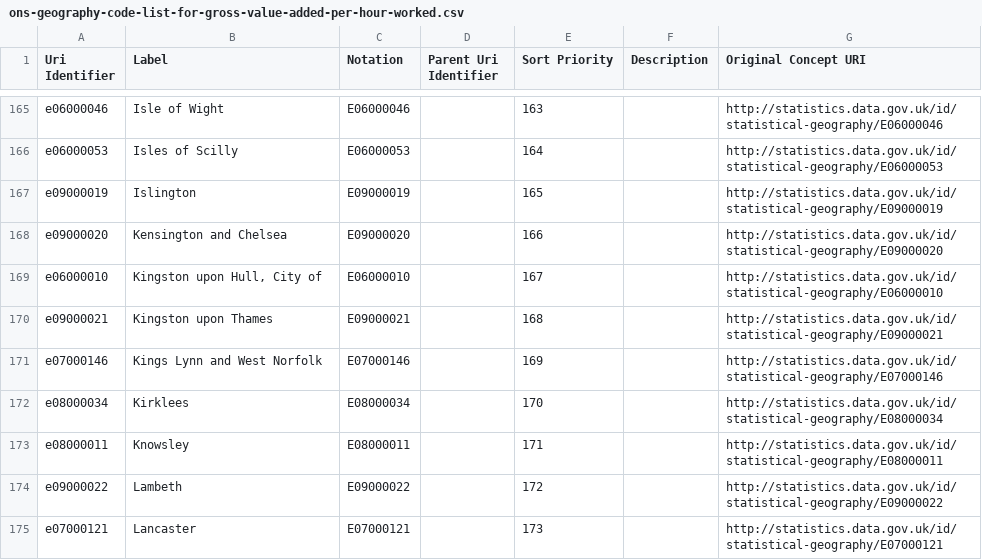
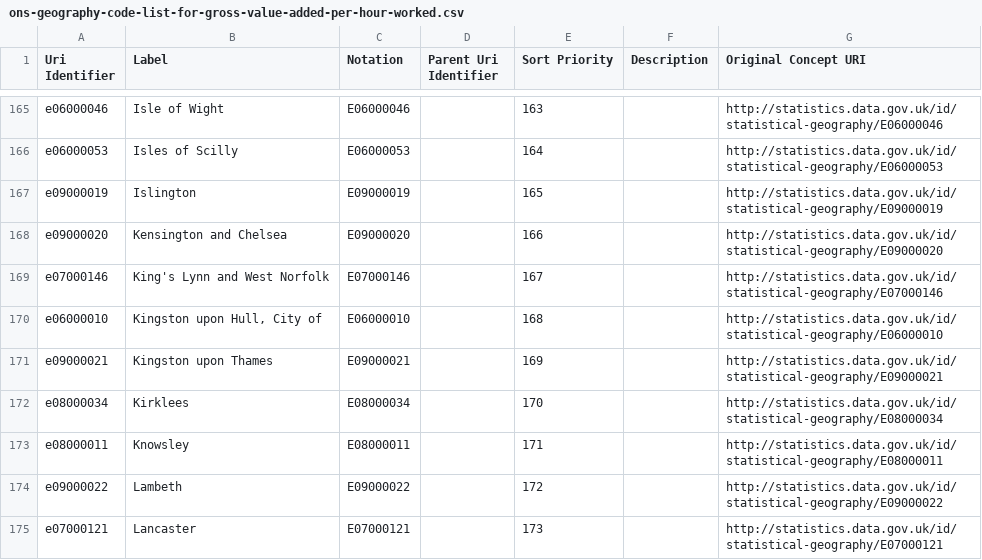
Before and after one commit to GSS-Cogs/family-ESS, a CSV file: out/gross-value-added-per-hour-worked/gross-value-added-per-hour-worked/ons-geography-code-list-for-gross-value-added-per-hour-worked.csv, drawn as a sheet; only a part is shown, gaps mark what is left out; removed rows and columns are numbered as before the commit, all else as after; the diff names each change by its address in the sheet, - before the commit and + after, or states it on an @@ line.

```diff
--- a/out/gross-value-added-per-hour-worked/gross-value-added-per-hour-worked/ons-geography-code-list-for-gross-value-added-per-hour-worked.csv
+++ b/out/gross-value-added-per-hour-worked/gross-value-added-per-hour-worked/ons-geography-code-list-for-gross-value-added-per-hour-worked.csv
+row 169: e07000146 | King's Lynn and West Norfolk | E07000146 |  | 167 |  | http://statistics.data.gov.uk/id/statistical-geography/E07000146
-E170 (Sort Priority): 167
+E170 (Sort Priority): 168
-E171 (Sort Priority): 168
+E171 (Sort Priority): 169
-row 171: e07000146 | Kings Lynn and West Norfolk | E07000146 |  | 169 |  | http://statistics.data.gov.uk/id/statistical-geography/E07000146
```
Also changed, not shown: 24 other files.
